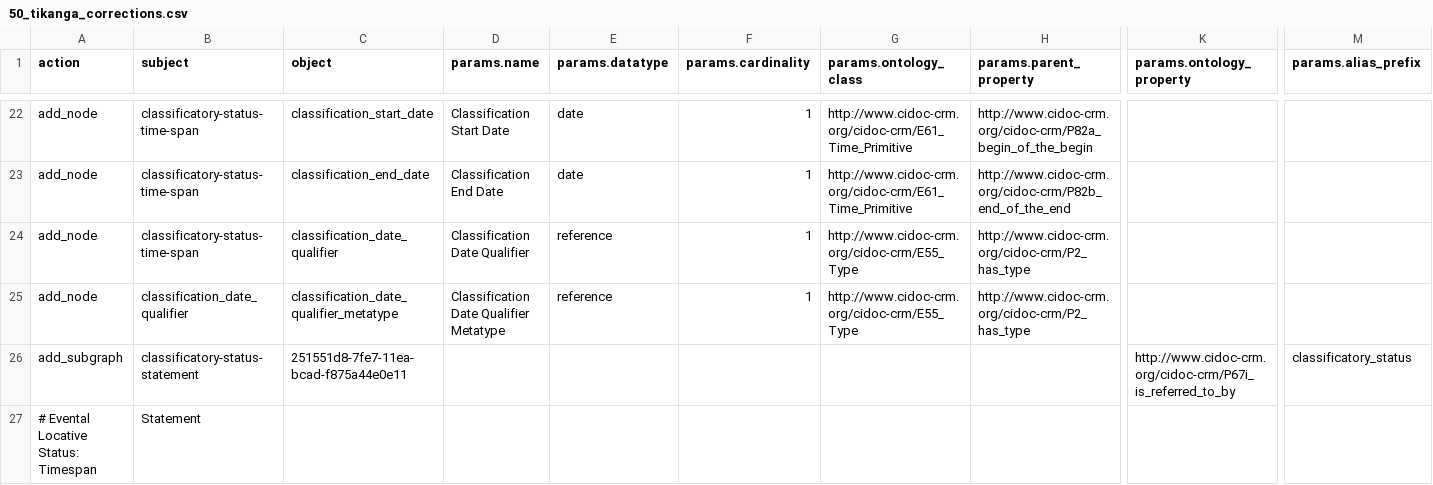
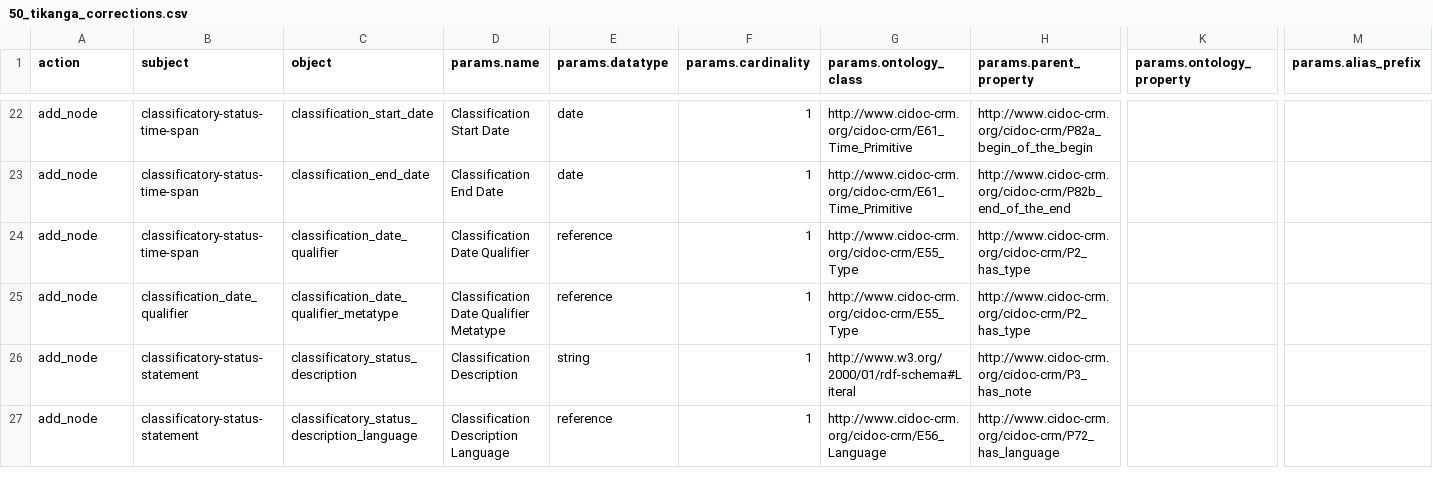
Before and after one commit to flaxandteal/ich, a CSV file: 50_tikanga_corrections.csv, drawn as a sheet; only a part is shown, gaps mark what is left out; removed rows and columns are numbered as before the commit, all else as after; rows hold the shown columns only; the diff covers the shown part only; the diff names each change by its address in the sheet, - before the commit and + after, or states it on an @@ line.

```diff
--- a/50_tikanga_corrections.csv
+++ b/50_tikanga_corrections.csv
-row 26: add_subgraph | classificatory-status-statement | 251551d8-7fe7-11ea-bcad-f875a44e0e11 |  |  |  |  |  | http://www.cidoc-crm.org/cidoc-crm/P67i_is_referred_to_by | classificatory_status
-row 27: # Evental Locative Status: Timespan | Statement
+row 26: add_node | classificatory-status-statement | classificatory_status_description | Classification Description | string | 1 | http://www.w3.org/2000/01/rdf-schema#Literal | http://www.cidoc-crm.org/cidoc-crm/P3_has_note
+row 27: add_node | classificatory-status-statement | classificatory_status_description_language | Classification Description Language | reference | 1 | http://www.cidoc-crm.org/cidoc-crm/E56_Language | http://www.cidoc-crm.org/cidoc-crm/P72_has_language
```
Also changed, not shown: 5 added rows and 1 removed row elsewhere in this file, 51_matauranga_corrections.csv, 53_Whenua_corrections.csv, 5 other files.
